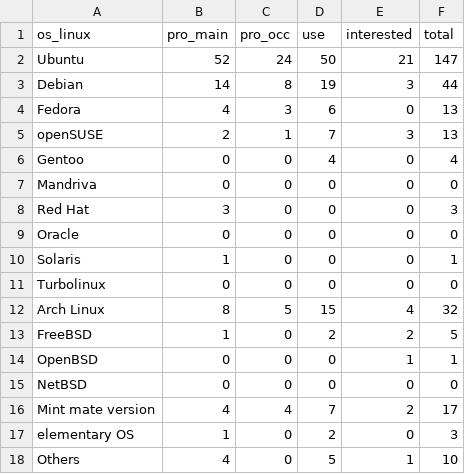
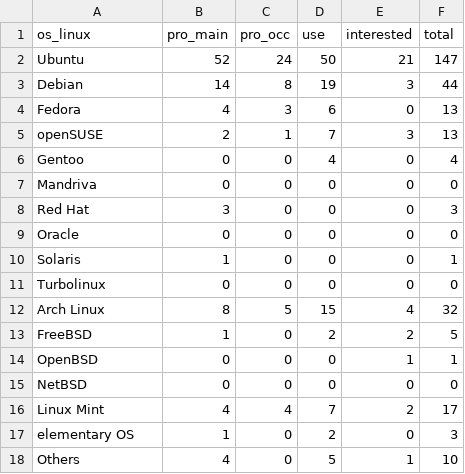
Before and after one commit to andyli/haxe-usage-survey, a TSV file: out/os_linux.tsv, drawn as a sheet.

```diff
--- a/out/os_linux.tsv
+++ b/out/os_linux.tsv
@@ -15,3 +15,3 @@ OpenBSD	0	0	0	1	1
 NetBSD	0	0	0	0	0
-Mint mate version	4	4	7	2	17
+Linux Mint	4	4	7	2	17
 elementary OS	1	0	2	0	3
```
Also changed, not shown: 10 other files.
